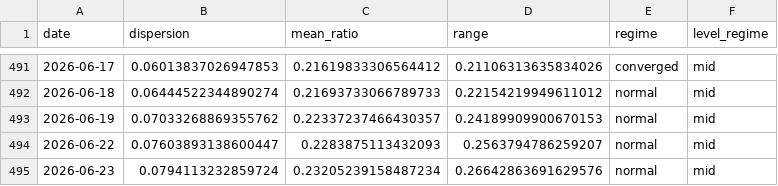
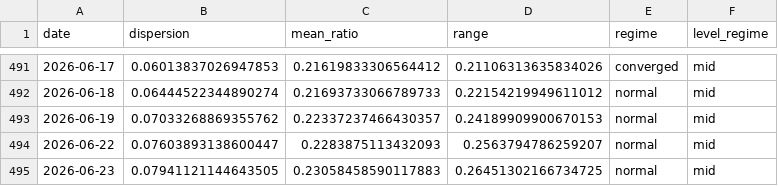
Before and after one commit to sydcurie/uptrend-dashboard, a CSV file: data/sector_dispersion.csv, drawn as a sheet; only a part is shown, gaps mark what is left out.

```diff
--- a/data/sector_dispersion.csv
+++ b/data/sector_dispersion.csv
@@ -494,2 +494,2 @@ date,dispersion,mean_ratio,range,regime,level_regime
 2026-06-22,0.07603893138600447,0.2283875113432093,0.2563794786259207,normal,mid
-2026-06-23,0.0794113232859724,0.23205239158487234,0.26642863691629576,normal,mid
+2026-06-23,0.07941121144643505,0.23058458590117883,0.26451302166734725,normal,mid
```
Also changed, not shown: data/industry_summary.csv, data/sector_summary.csv, 2 other files.
